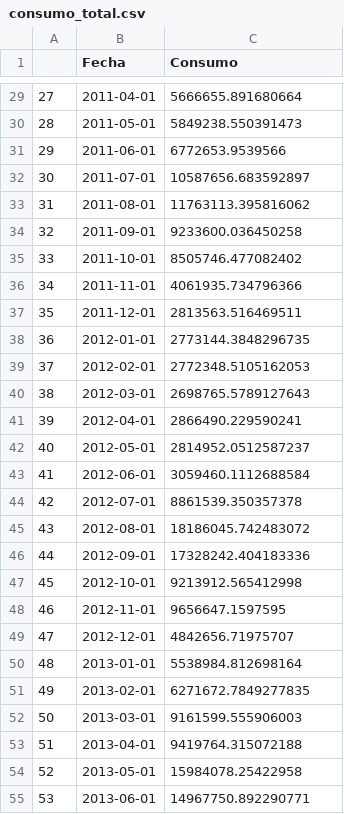
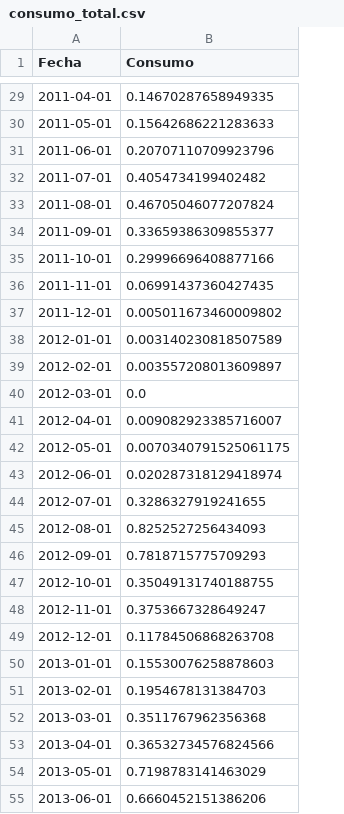
Before and after one commit to AlejandroChicaizaBMV/Proyecto_MN, a CSV file: consumo_total.csv, drawn as a sheet; only a part is shown, gaps mark what is left out; removed rows and columns are numbered as before the commit, all else as after; the diff covers the shown part only; the diff names each change by its address in the sheet, - before the commit and + after, or states it on an @@ line.

```diff
--- a/consumo_total.csv
+++ b/consumo_total.csv
-column A, rows 29-55: 27 | 28 | 29 | 30 | 31 | 32 | 33 | 34 | 35 | 36 | 37 | 38 | 39 | 40 | 41 | 42 | 43 | 44 | 45 | 46 | 47 | 48 | 49 | 50 | 51 | 52 | 53
-B29 (Consumo): 5666655.891680664
+B29 (Consumo): 0.14670287658949335
-B30 (Consumo): 5849238.550391473
+B30 (Consumo): 0.15642686221283633
-B31 (Consumo): 6772653.9539566
+B31 (Consumo): 0.20707110709923796
-B32 (Consumo): 10587656.683592897
+B32 (Consumo): 0.4054734199402482
-B33 (Consumo): 11763113.395816062
+B33 (Consumo): 0.46705046077207824
-B34 (Consumo): 9233600.036450258
+B34 (Consumo): 0.33659386309855377
-B35 (Consumo): 8505746.477082402
+B35 (Consumo): 0.29996696408877166
-B36 (Consumo): 4061935.734796366
+B36 (Consumo): 0.06991437360427435
-B37 (Consumo): 2813563.516469511
+B37 (Consumo): 0.005011673460009802
-B38 (Consumo): 2773144.3848296735
+B38 (Consumo): 0.003140230818507589
-B39 (Consumo): 2772348.5105162053
+B39 (Consumo): 0.003557208013609897
-B40 (Consumo): 2698765.5789127643
+B40 (Consumo): 0.0
-B41 (Consumo): 2866490.229590241
+B41 (Consumo): 0.009082923385716007
-B42 (Consumo): 2814952.0512587237
+B42 (Consumo): 0.0070340791525061175
-B43 (Consumo): 3059460.1112688584
+B43 (Consumo): 0.020287318129418974
-B44 (Consumo): 8861539.350357378
+B44 (Consumo): 0.3286327919241655
-B45 (Consumo): 18186045.742483072
+B45 (Consumo): 0.8252527256434093
-B46 (Consumo): 17328242.404183336
+B46 (Consumo): 0.7818715775709293
-B47 (Consumo): 9213912.565412998
+B47 (Consumo): 0.35049131740188755
-B48 (Consumo): 9656647.1597595
+B48 (Consumo): 0.3753667328649247
-B49 (Consumo): 4842656.71975707
+B49 (Consumo): 0.11784506868263708
-B50 (Consumo): 5538984.812698164
+B50 (Consumo): 0.15530076258878603
-B51 (Consumo): 6271672.7849277835
+B51 (Consumo): 0.1954678131384703
-B52 (Consumo): 9161599.555906003
+B52 (Consumo): 0.3511767962356368
-B53 (Consumo): 9419764.315072188
+B53 (Consumo): 0.36532734576824566
-B54 (Consumo): 15984078.25422958
+B54 (Consumo): 0.7198783141463029
-B55 (Consumo): 14967750.892290771
+B55 (Consumo): 0.6660452151386206
```
Also changed, not shown: 57 edited cells elsewhere in this file, 1 other file.
